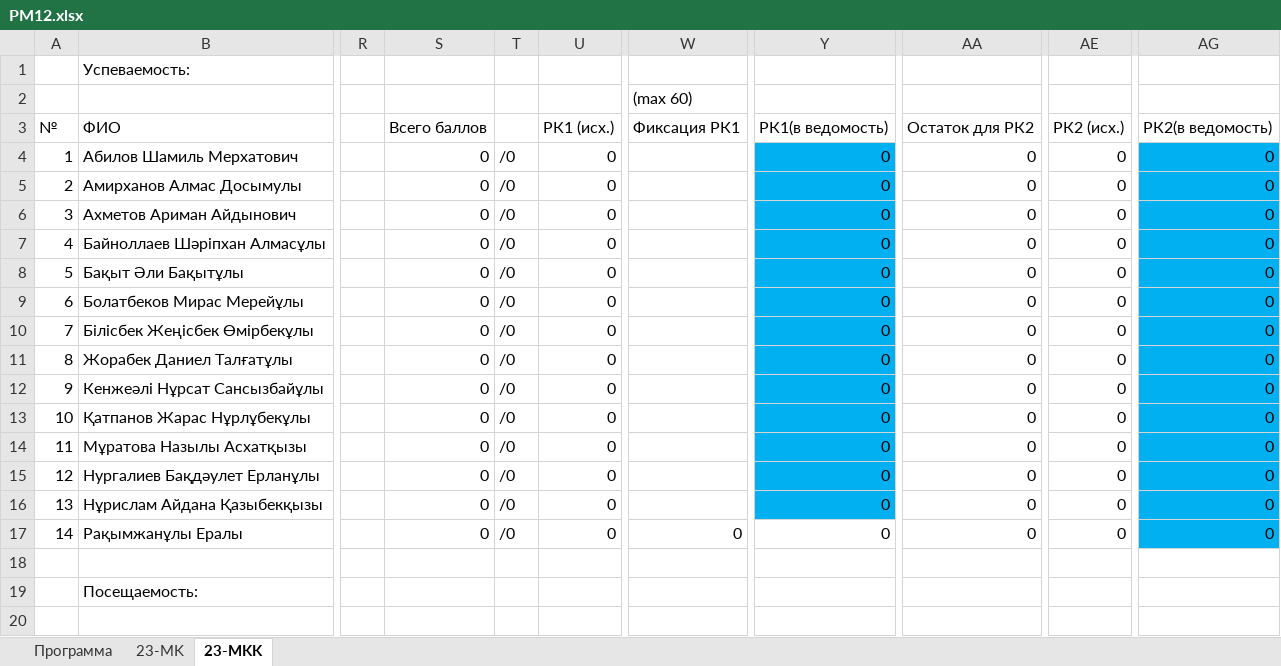
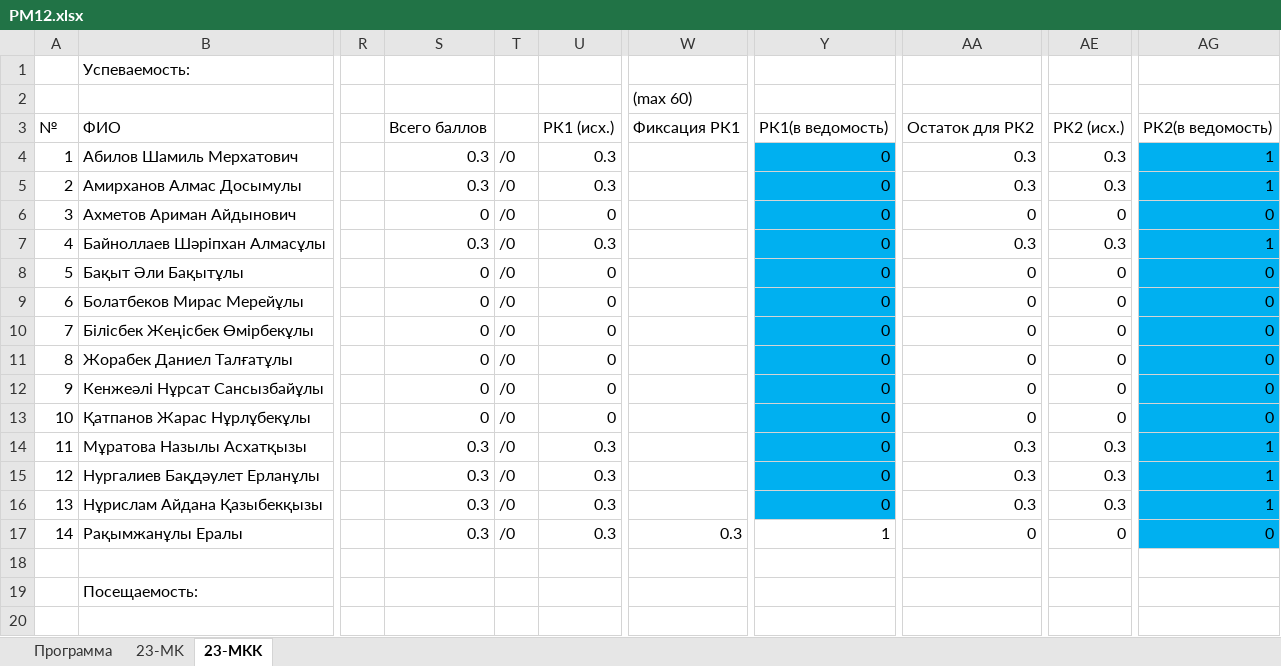
Before and after one commit to nureke18/nureke18.github.io, an Excel workbook: PM12.xlsx, sheet 23-MKK, drawn as a sheet; only a part is shown, gaps mark what is left out; values as stored, in another font and other column widths than the file's, no borders; conditional formats not drawn; the diff covers the shown part only; the diff names each change by its address in the sheet, - before the commit and + after, or states it on an @@ line.

```diff
--- a/PM12.xlsx (sheet 23-MKK)
+++ b/PM12.xlsx (sheet 23-MKK)
-S4:S5: 0
+S4:S5: 0.3
-U4:U5: 0
+U4:U5: 0.3
-AA4:AA5: 0
+AA4:AA5: 0.3
-AE4:AE5: 0
+AE4:AE5: 0.3
-AG4:AG5: 0
+AG4:AG5: 1
-S7: 0
+S7: 0.3
-U7: 0
+U7: 0.3
-AA7: 0
+AA7: 0.3
-AE7: 0
+AE7: 0.3
-AG7: 0
+AG7: 1
-S14:S17: 0
+S14:S17: 0.3
-U14:U17: 0
+U14:U17: 0.3
-AA14:AA16: 0
+AA14:AA16: 0.3
-AE14:AE16: 0
+AE14:AE16: 0.3
-AG14:AG16: 0
+AG14:AG16: 1
-W17: 0
+W17: 0.3
-Y17: 0
+Y17: 1
```
Also changed, not shown: 80 edited cells elsewhere in this sheet, sheet 23-MK.
